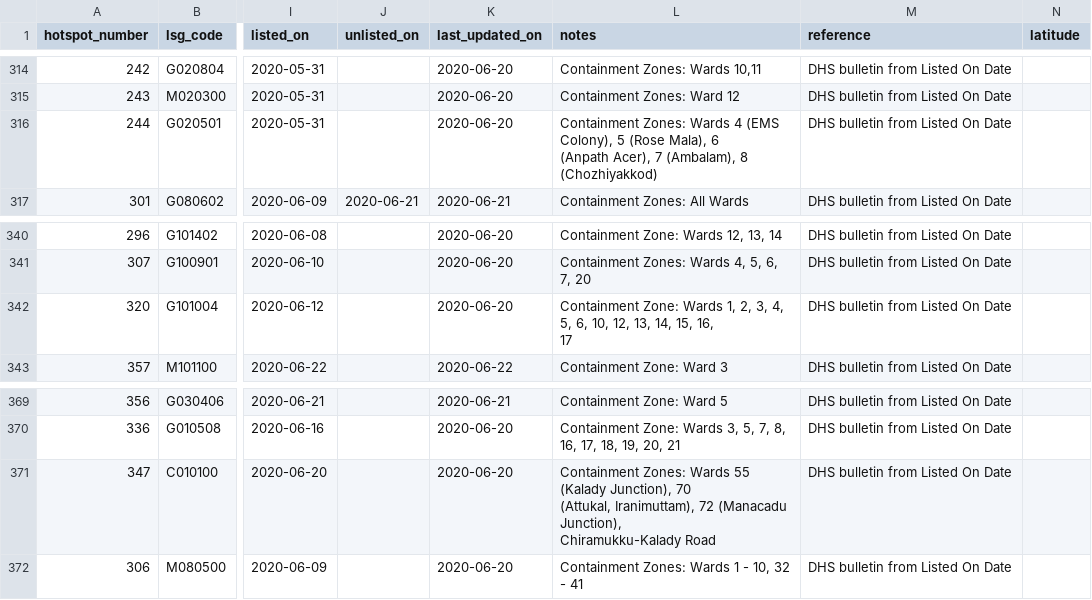
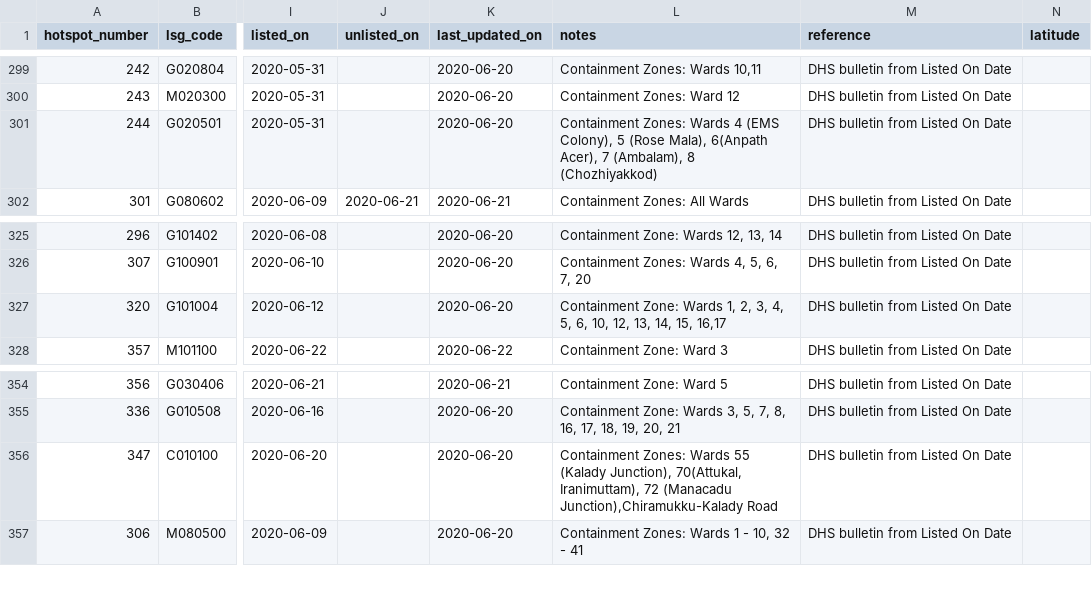
Before and after one commit to CODD-K/covid19kerala.info-data, a CSV file: data/csv/hotspots.csv, drawn as a sheet; only a part is shown, gaps mark what is left out; addresses are those after the commit; ↵ is a line break in a cell; the diff covers the shown part only; the diff names each change by its address in the sheet, - before the commit and + after, or states it on an @@ line.

```diff
--- a/data/csv/hotspots.csv
+++ b/data/csv/hotspots.csv
-L301 (notes): …(Rose Mala), 6 ↵ (Anpath Acer), 7…
+L301 (notes): …(Rose Mala), 6(Anpath Acer), 7…
-L327 (notes): …14, 15, 16, ↵ 17
+L327 (notes): …14, 15, 16,17
-L356 (notes): …(Kalady Junction), 70 ↵ (Attukal, Iranimuttam), 72 (Manacadu Junction), ↵ Chiramukku-Kalady Road
+L356 (notes): …(Kalady Junction), 70(Attukal, Iranimuttam), 72 (Manacadu Junction),Chiramukku-Kalady Road
```
Also changed, not shown: 15 removed rows and 17 edited cells elsewhere in this file, data/csv/patient_data.csv, 9 other files.
